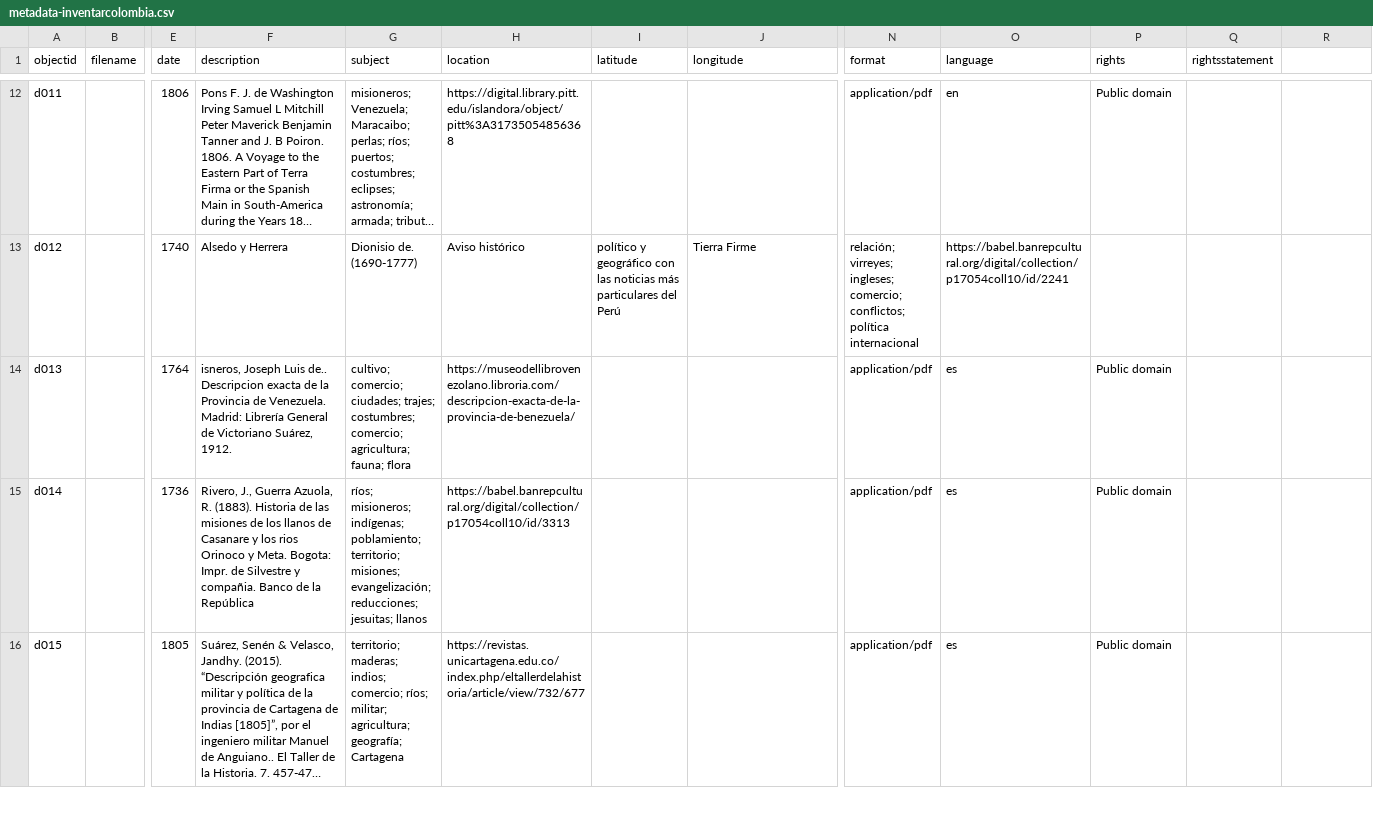
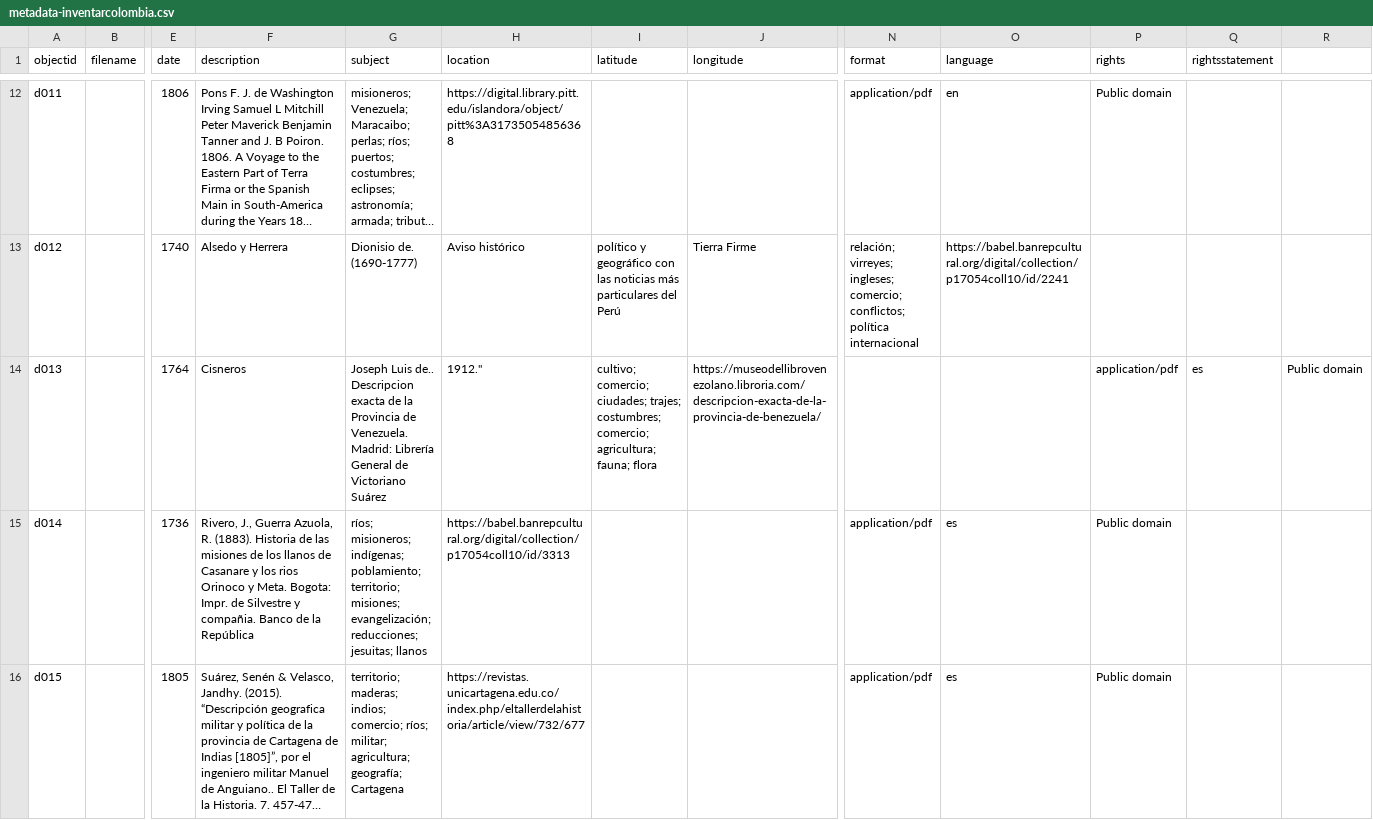
Before and after one commit to mariajoafana/inventar_colombia, a CSV file: _data/metadata-inventarcolombia.csv, drawn as a sheet; only a part is shown, gaps mark what is left out; long unchanged cells end in …; the diff names each change by its address in the sheet, - before the commit and + after, or states it on an @@ line.

Commit message:
Update metadata-inventarcolombia.csv

```diff
--- a/_data/metadata-inventarcolombia.csv
+++ b/_data/metadata-inventarcolombia.csv
-F14 (description): isneros, Joseph Luis de.. Descripcion exacta de la Provincia de Venezuela. Madrid: Librería General de Victoriano Suárez, 1912.
+F14 (description): Cisneros
-G14 (subject): cultivo; comercio; ciudades; trajes; costumbres; comercio; agricultura; fauna; flora
+G14 (subject): Joseph Luis de.. Descripcion exacta de la Provincia de Venezuela. Madrid: Librería General de Victoriano Suárez
-H14 (location): https://museodellibrovenezolano.libroria.com/descripcion-exacta-de-la-provincia-de-benezuela/
+H14 (location): 1912."
-I14 (latitude): (empty)
+I14 (latitude): cultivo; comercio; ciudades; trajes; costumbres; comercio; agricultura; fauna; flora
-J14 (longitude): (empty)
+J14 (longitude): https://museodellibrovenezolano.libroria.com/descripcion-exacta-de-la-provincia-de-benezuela/
-N14 (format): application/pdf
+N14 (format): (empty)
-O14 (language): es
+O14 (language): (empty)
-P14 (rights): Public domain
+P14 (rights): application/pdf
-Q14 (rightsstatement): (empty)
+Q14 (rightsstatement): es
-R14: (empty)
+R14: Public domain
```
